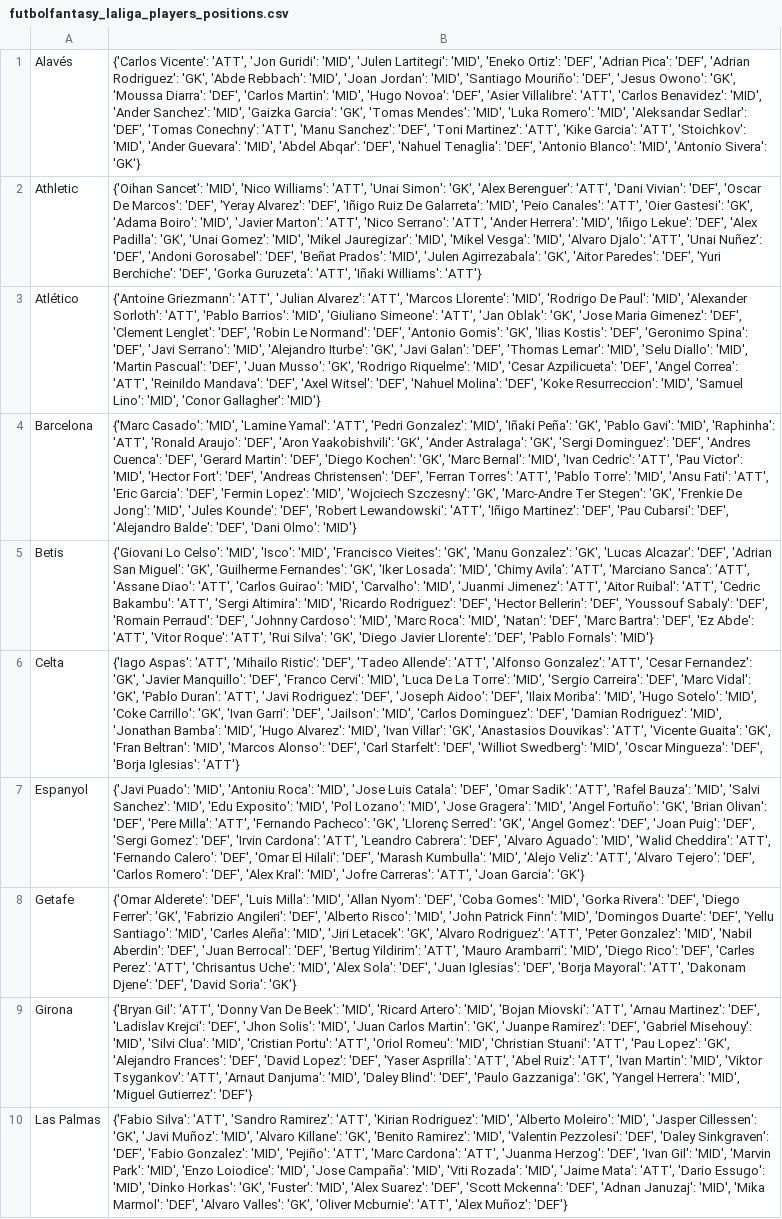
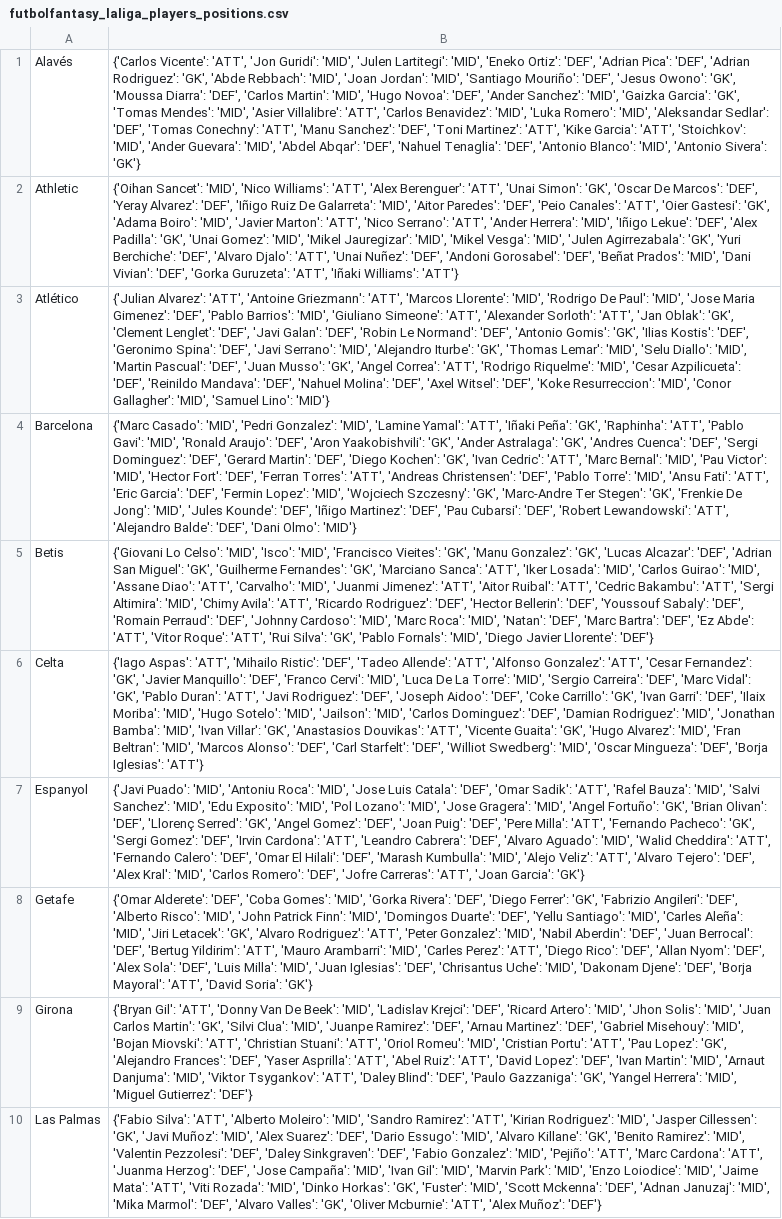
Before and after one commit to pabloroldan98/knapsack-football-formations, a CSV file: csv_files/futbolfantasy_laliga_players_positions.csv, drawn as a sheet; only a part is shown; the diff covers the shown part only; the diff names each change by its address in the sheet, - before the commit and + after, or states it on an @@ line.

```diff
--- a/csv_files/futbolfantasy_laliga_players_positions.csv
+++ b/csv_files/futbolfantasy_laliga_players_positions.csv
-B1: …Novoa': 'DEF', 'Asier Villalibre': 'ATT', 'Carlos Benavidez': 'MID', 'Ander Sanchez': 'MID', 'Gaizka Garcia': 'GK', 'Tomas Mendes': 'MID', 'Luka…
+B1: …Novoa': 'DEF', 'Ander Sanchez': 'MID', 'Gaizka Garcia': 'GK', 'Tomas Mendes': 'MID', 'Asier Villalibre': 'ATT', 'Carlos Benavidez': 'MID', 'Luka…
-B2: …Williams': 'ATT', 'Unai Simon': 'GK', 'Alex Berenguer': 'ATT', 'Dani Vivian': 'DEF', 'Oscar De Marcos': 'DEF', 'Yeray Alvarez': 'DEF', 'Iñigo Ruiz De Galarreta': 'MID', 'Peio Canales': 'ATT', 'Oier Gastesi': 'GK', 'Adama Boiro': 'MID', 'Javier Marton': 'ATT', 'Nico Serrano': 'ATT', 'Ander Herrera': 'MID', 'Iñigo Lekue': 'DEF', 'Alex Padilla': 'GK', 'Unai Gomez': 'MID', 'Mikel Jauregizar': 'MID', 'Mikel Vesga': 'MID', 'Alvaro Djalo': 'ATT', 'Unai Nuñez': 'DEF', 'Andoni Gorosabel': 'DEF', 'Beñat Prados': 'MID', 'Julen Agirrezabala': 'GK', 'Aitor Paredes': 'DEF', 'Yuri Berchiche': 'DEF', 'Gorka…
+B2: …Williams': 'ATT', 'Alex Berenguer': 'ATT', 'Unai Simon': 'GK', 'Oscar De Marcos': 'DEF', 'Yeray Alvarez': 'DEF', 'Iñigo Ruiz De Galarreta': 'MID', 'Aitor Paredes': 'DEF', 'Peio Canales': 'ATT', 'Oier Gastesi': 'GK', 'Adama Boiro': 'MID', 'Javier Marton': 'ATT', 'Nico Serrano': 'ATT', 'Ander Herrera': 'MID', 'Iñigo Lekue': 'DEF', 'Alex Padilla': 'GK', 'Unai Gomez': 'MID', 'Mikel Jauregizar': 'MID', 'Mikel Vesga': 'MID', 'Julen Agirrezabala': 'GK', 'Yuri Berchiche': 'DEF', 'Alvaro Djalo': 'ATT', 'Unai Nuñez': 'DEF', 'Andoni Gorosabel': 'DEF', 'Beñat Prados': 'MID', 'Dani Vivian': 'DEF', 'Gorka…
-B3: {'Antoine Griezmann': 'ATT', 'Julian Alvarez': 'ATT', 'Marcos Llorente': 'MID', 'Rodrigo De Paul': 'MID', 'Alexander Sorloth': 'ATT', 'Pablo Barrios': 'MID', 'Giuliano Simeone': 'ATT', 'Jan Oblak': 'GK', 'Jose Maria Gimenez': 'DEF', 'Clement Lenglet': 'DEF', 'Robin Le Normand': 'DEF', 'Antonio Gomis': 'GK', 'Ilias Kostis': 'DEF', 'Geronimo Spina': 'DEF', 'Javi Serrano': 'MID', 'Alejandro Iturbe': 'GK', 'Javi Galan': 'DEF', 'Thomas Lemar': 'MID', 'Selu Diallo': 'MID', 'Martin Pascual': 'DEF', 'Juan Musso': 'GK', 'Rodrigo Riquelme': 'MID', 'Cesar Azpilicueta': 'DEF', 'Angel Correa': 'ATT', 'Reinildo Mandava': 'DEF', 'Axel Witsel': 'DEF', 'Nahuel Molina': 'DEF', 'Koke Resurreccion': 'MID', 'Samuel Lino': 'MID', 'Conor Gallagher': 'MID'}
+B3: {'Julian Alvarez': 'ATT', 'Antoine Griezmann': 'ATT', 'Marcos Llorente': 'MID', 'Rodrigo De Paul': 'MID', 'Jose Maria Gimenez': 'DEF', 'Pablo Barrios': 'MID', 'Giuliano Simeone': 'ATT', 'Alexander Sorloth': 'ATT', 'Jan Oblak': 'GK', 'Clement Lenglet': 'DEF', 'Javi Galan': 'DEF', 'Robin Le Normand': 'DEF', 'Antonio Gomis': 'GK', 'Ilias Kostis': 'DEF', 'Geronimo Spina': 'DEF', 'Javi Serrano': 'MID', 'Alejandro Iturbe': 'GK', 'Thomas Lemar': 'MID', 'Selu Diallo': 'MID', 'Martin Pascual': 'DEF', 'Juan Musso': 'GK', 'Angel Correa': 'ATT', 'Rodrigo Riquelme': 'MID', 'Cesar Azpilicueta': 'DEF', 'Reinildo Mandava': 'DEF', 'Nahuel Molina': 'DEF', 'Axel Witsel': 'DEF', 'Koke Resurreccion': 'MID', 'Conor Gallagher': 'MID', 'Samuel Lino': 'MID'}
-B4: …Casado': 'MID', 'Lamine Yamal': 'ATT', 'Pedri Gonzalez': 'MID', 'Iñaki Peña': 'GK', 'Pablo Gavi': 'MID', 'Raphinha': 'ATT', 'Ronald Araujo': 'DEF', 'Aron Yaakobishvili': 'GK', 'Ander Astralaga': 'GK', 'Sergi Dominguez': 'DEF', 'Andres Cuenca': 'DEF', 'Gerard Martin': 'DEF', 'Diego Kochen': 'GK', 'Marc Bernal': 'MID', 'Ivan Cedric': 'ATT', 'Pau Victor': 'MID', 'Hector Fort': 'DEF', 'Andreas Christensen': 'DEF', 'Ferran Torres': 'ATT', 'Pablo Torre': 'MID', 'Ansu Fati': 'ATT', 'Eric Garcia': 'DEF', 'Fermin Lopez': 'MID', 'Wojciech Szczesny': 'GK', 'Marc-Andre Ter Stegen': 'GK', 'Frenkie De Jong': 'MID', 'Jules Kounde': 'DEF', 'Robert Lewandowski': 'ATT', 'Iñigo Martinez': 'DEF', 'Pau Cubarsi': 'DEF', 'Alejandro Balde':…
+B4: …Casado': 'MID', 'Pedri Gonzalez': 'MID', 'Lamine Yamal': 'ATT', 'Iñaki Peña': 'GK', 'Raphinha': 'ATT', 'Pablo Gavi': 'MID', 'Ronald Araujo': 'DEF', 'Aron Yaakobishvili': 'GK', 'Ander Astralaga': 'GK', 'Andres Cuenca': 'DEF', 'Sergi Dominguez': 'DEF', 'Gerard Martin': 'DEF', 'Diego Kochen': 'GK', 'Ivan Cedric': 'ATT', 'Marc Bernal': 'MID', 'Pau Victor': 'MID', 'Hector Fort': 'DEF', 'Ferran Torres': 'ATT', 'Andreas Christensen': 'DEF', 'Pablo Torre': 'MID', 'Ansu Fati': 'ATT', 'Eric Garcia': 'DEF', 'Fermin Lopez': 'MID', 'Wojciech Szczesny': 'GK', 'Marc-Andre Ter Stegen': 'GK', 'Frenkie De Jong': 'MID', 'Jules Kounde': 'DEF', 'Iñigo Martinez': 'DEF', 'Pau Cubarsi': 'DEF', 'Robert Lewandowski': 'ATT', 'Alejandro Balde':…
-B5: …Fernandes': 'GK', 'Iker Losada': 'MID', 'Chimy Avila': 'ATT', 'Marciano Sanca': 'ATT', 'Assane Diao': 'ATT', 'Carlos Guirao': 'MID', 'Carvalho': 'MID', 'Juanmi Jimenez': 'ATT', 'Aitor Ruibal': 'ATT', 'Cedric Bakambu': 'ATT', 'Sergi Altimira': 'MID', 'Ricardo Rodriguez': 'DEF', 'Hector Bellerin': 'DEF', 'Youssouf Sabaly': 'DEF', 'Romain Perraud': 'DEF', 'Johnny Cardoso': 'MID', 'Marc Roca': 'MID', 'Natan': 'DEF', 'Marc Bartra': 'DEF', 'Ez Abde': 'ATT', 'Vitor Roque': 'ATT', 'Rui Silva': 'GK', 'Diego Javier Llorente': 'DEF', 'Pablo Fornals': 'MID'}
+B5: …Fernandes': 'GK', 'Marciano Sanca': 'ATT', 'Iker Losada': 'MID', 'Carlos Guirao': 'MID', 'Assane Diao': 'ATT', 'Carvalho': 'MID', 'Juanmi Jimenez': 'ATT', 'Aitor Ruibal': 'ATT', 'Cedric Bakambu': 'ATT', 'Sergi Altimira': 'MID', 'Chimy Avila': 'ATT', 'Ricardo Rodriguez': 'DEF', 'Hector Bellerin': 'DEF', 'Youssouf Sabaly': 'DEF', 'Romain Perraud': 'DEF', 'Johnny Cardoso': 'MID', 'Marc Roca': 'MID', 'Natan': 'DEF', 'Marc Bartra': 'DEF', 'Ez Abde': 'ATT', 'Vitor Roque': 'ATT', 'Rui Silva': 'GK', 'Pablo Fornals': 'MID', 'Diego Javier Llorente': 'DEF'}
-B6: …Aidoo': 'DEF', 'Ilaix Moriba': 'MID', 'Hugo Sotelo': 'MID', 'Coke Carrillo': 'GK', 'Ivan Garri': 'DEF', 'Jailson': 'MID', 'Carlos Dominguez': 'DEF', 'Damian Rodriguez': 'MID', 'Jonathan Bamba': 'MID', 'Hugo Alvarez': 'MID', 'Ivan Villar': 'GK', 'Anastasios Douvikas': 'ATT', 'Vicente Guaita': 'GK', 'Fran Beltran':…
+B6: …Aidoo': 'DEF', 'Coke Carrillo': 'GK', 'Ivan Garri': 'DEF', 'Ilaix Moriba': 'MID', 'Hugo Sotelo': 'MID', 'Jailson': 'MID', 'Carlos Dominguez': 'DEF', 'Damian Rodriguez': 'MID', 'Jonathan Bamba': 'MID', 'Ivan Villar': 'GK', 'Anastasios Douvikas': 'ATT', 'Vicente Guaita': 'GK', 'Hugo Alvarez': 'MID', 'Fran Beltran':…
-B7: …Olivan': 'DEF', 'Pere Milla': 'ATT', 'Fernando Pacheco': 'GK', 'Llorenç Serred': 'GK', 'Angel Gomez': 'DEF', 'Joan Puig': 'DEF', 'Sergi Gomez': 'DEF', 'Irvin Cardona': 'ATT', 'Leandro Cabrera': 'DEF', 'Alvaro Aguado': 'MID', 'Walid Cheddira': 'ATT', 'Fernando Calero': 'DEF', 'Omar El Hilali': 'DEF', 'Marash Kumbulla': 'MID', 'Alejo Veliz': 'ATT', 'Alvaro Tejero': 'DEF', 'Carlos Romero': 'DEF', 'Alex Kral': 'MID', 'Jofre Carreras':…
+B7: …Olivan': 'DEF', 'Llorenç Serred': 'GK', 'Angel Gomez': 'DEF', 'Joan Puig': 'DEF', 'Pere Milla': 'ATT', 'Fernando Pacheco': 'GK', 'Sergi Gomez': 'DEF', 'Irvin Cardona': 'ATT', 'Leandro Cabrera': 'DEF', 'Alvaro Aguado': 'MID', 'Walid Cheddira': 'ATT', 'Fernando Calero': 'DEF', 'Omar El Hilali': 'DEF', 'Marash Kumbulla': 'MID', 'Alejo Veliz': 'ATT', 'Alvaro Tejero': 'DEF', 'Alex Kral': 'MID', 'Carlos Romero': 'DEF', 'Jofre Carreras':…
-B8: …Alderete': 'DEF', 'Luis Milla': 'MID', 'Allan Nyom': 'DEF', 'Coba Gomes': 'MID', 'Gorka Rivera': 'DEF', 'Diego Ferrer': 'GK', 'Fabrizio Angileri': 'DEF', 'Alberto Risco': 'MID', 'John Patrick Finn': 'MID', 'Domingos Duarte': 'DEF', 'Yellu Santiago': 'MID', 'Carles Aleña': 'MID', 'Jiri Letacek': 'GK', 'Alvaro Rodriguez': 'ATT', 'Peter Gonzalez': 'MID', 'Nabil Aberdin': 'DEF', 'Juan Berrocal': 'DEF', 'Bertug Yildirim': 'ATT', 'Mauro Arambarri': 'MID', 'Diego Rico': 'DEF', 'Carles Perez': 'ATT', 'Chrisantus Uche': 'MID', 'Alex Sola': 'DEF', 'Juan Iglesias': 'DEF', 'Borja Mayoral': 'ATT', 'Dakonam Djene': 'DEF', 'David Soria':…
+B8: …Alderete': 'DEF', 'Coba Gomes': 'MID', 'Gorka Rivera': 'DEF', 'Diego Ferrer': 'GK', 'Fabrizio Angileri': 'DEF', 'Alberto Risco': 'MID', 'John Patrick Finn': 'MID', 'Domingos Duarte': 'DEF', 'Yellu Santiago': 'MID', 'Carles Aleña': 'MID', 'Jiri Letacek': 'GK', 'Alvaro Rodriguez': 'ATT', 'Peter Gonzalez': 'MID', 'Nabil Aberdin': 'DEF', 'Juan Berrocal': 'DEF', 'Bertug Yildirim': 'ATT', 'Mauro Arambarri': 'MID', 'Carles Perez': 'ATT', 'Diego Rico': 'DEF', 'Allan Nyom': 'DEF', 'Alex Sola': 'DEF', 'Luis Milla': 'MID', 'Juan Iglesias': 'DEF', 'Chrisantus Uche': 'MID', 'Dakonam Djene': 'DEF', 'Borja Mayoral': 'ATT', 'David Soria':…
-B9: …Beek': 'MID', 'Ricard Artero': 'MID', 'Bojan Miovski': 'ATT', 'Arnau Martinez': 'DEF', 'Ladislav Krejci': 'DEF', 'Jhon Solis': 'MID', 'Juan Carlos Martin': 'GK', 'Juanpe Ramirez': 'DEF', 'Gabriel Misehouy': 'MID', 'Silvi Clua': 'MID', 'Cristian Portu': 'ATT', 'Oriol Romeu': 'MID', 'Christian Stuani': 'ATT', 'Pau Lopez': 'GK', 'Alejandro Frances': 'DEF', 'David Lopez': 'DEF', 'Yaser Asprilla': 'ATT', 'Abel Ruiz': 'ATT', 'Ivan Martin': 'MID', 'Viktor Tsygankov': 'ATT', 'Arnaut Danjuma': 'MID', 'Daley Blind':…
+B9: …Beek': 'MID', 'Ladislav Krejci': 'DEF', 'Ricard Artero': 'MID', 'Jhon Solis': 'MID', 'Juan Carlos Martin': 'GK', 'Silvi Clua': 'MID', 'Juanpe Ramirez': 'DEF', 'Arnau Martinez': 'DEF', 'Gabriel Misehouy': 'MID', 'Bojan Miovski': 'ATT', 'Christian Stuani': 'ATT', 'Oriol Romeu': 'MID', 'Cristian Portu': 'ATT', 'Pau Lopez': 'GK', 'Alejandro Frances': 'DEF', 'Yaser Asprilla': 'ATT', 'Abel Ruiz': 'ATT', 'David Lopez': 'DEF', 'Ivan Martin': 'MID', 'Arnaut Danjuma': 'MID', 'Viktor Tsygankov': 'ATT', 'Daley Blind':…
-B10: …Silva': 'ATT', 'Sandro Ramirez': 'ATT', 'Kirian Rodriguez': 'MID', 'Alberto Moleiro': 'MID', 'Jasper Cillessen': 'GK', 'Javi Muñoz': 'MID', 'Alvaro Killane': 'GK', 'Benito Ramirez': 'MID', 'Valentin Pezzolesi': 'DEF', 'Daley Sinkgraven': 'DEF', 'Fabio Gonzalez': 'MID', 'Pejiño': 'ATT', 'Marc Cardona': 'ATT', 'Juanma Herzog': 'DEF', 'Ivan Gil': 'MID', 'Marvin Park': 'MID', 'Enzo Loiodice': 'MID', 'Jose Campaña': 'MID', 'Viti Rozada': 'MID', 'Jaime Mata': 'ATT', 'Dario Essugo': 'MID', 'Dinko Horkas': 'GK', 'Fuster': 'MID', 'Alex Suarez': 'DEF', 'Scott Mckenna':…
+B10: …Silva': 'ATT', 'Alberto Moleiro': 'MID', 'Sandro Ramirez': 'ATT', 'Kirian Rodriguez': 'MID', 'Jasper Cillessen': 'GK', 'Javi Muñoz': 'MID', 'Alex Suarez': 'DEF', 'Dario Essugo': 'MID', 'Alvaro Killane': 'GK', 'Benito Ramirez': 'MID', 'Valentin Pezzolesi': 'DEF', 'Daley Sinkgraven': 'DEF', 'Fabio Gonzalez': 'MID', 'Pejiño': 'ATT', 'Marc Cardona': 'ATT', 'Juanma Herzog': 'DEF', 'Jose Campaña': 'MID', 'Ivan Gil': 'MID', 'Marvin Park': 'MID', 'Enzo Loiodice': 'MID', 'Jaime Mata': 'ATT', 'Viti Rozada': 'MID', 'Dinko Horkas': 'GK', 'Fuster': 'MID', 'Scott Mckenna':…
```
Also changed, not shown: 10 edited cells elsewhere in this file, csv_files/futbolfantasy_laliga_players_forms.csv, csv_files/futbolfantasy_laliga_players_price_trends.csv, 2 other files.
